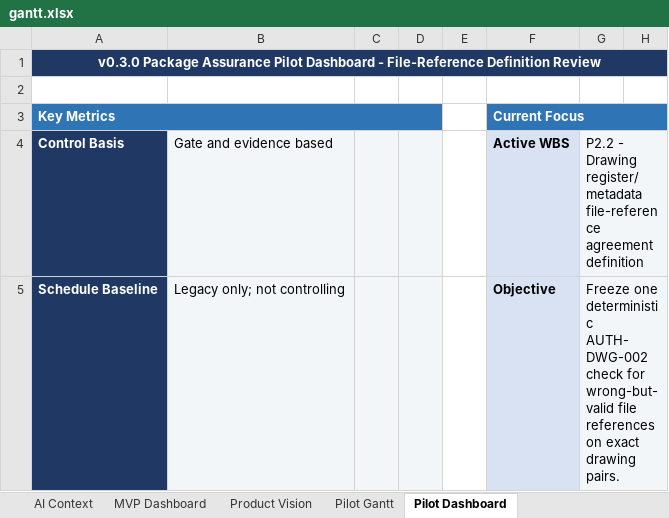
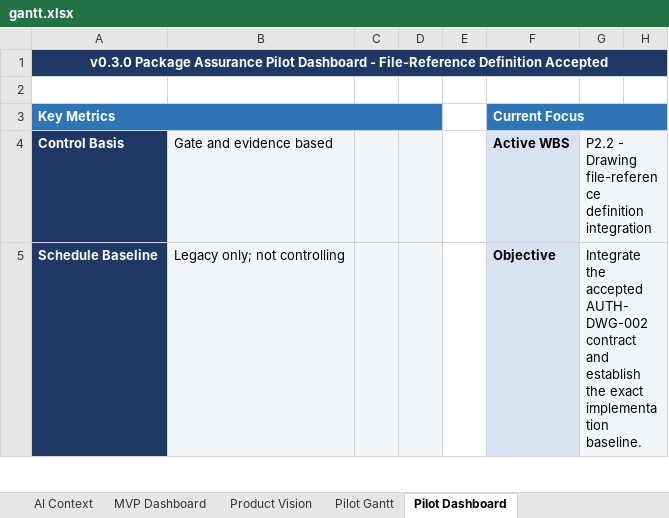
Before and after one commit to Jason-Jensen/mechanical-technical-document-evaluation-harness, an Excel workbook: gantt.xlsx, sheet Pilot Dashboard, drawn as a sheet; only a part is shown; values as stored, in another font and other column widths than the file's, no borders; conditional formats not drawn; the diff covers the shown part only; the diff names each change by its address in the sheet, - before the commit and + after, or states it on an @@ line.

Commit message:
Accept P2.2 drawing file-reference definition

```diff
--- a/gantt.xlsx (sheet Pilot Dashboard)
+++ b/gantt.xlsx (sheet Pilot Dashboard)
-A1: …File-Reference Definition Review
+A1: …File-Reference Definition Accepted
-G4: …- Drawing register/metadata file-reference agreement definition
+G4: …- Drawing file-reference definition integration
-G5: Freeze one deterministic AUTH-DWG-002 check for wrong-but-valid file references on exact drawing pairs.
+G5: Integrate the accepted AUTH-DWG-002 contract and establish the exact implementation baseline.
```
Also changed, not shown: 10 edited cells elsewhere in this sheet, sheet Evidence Register, sheet Decision Register, sheet Start Here, sheet AI Context, sheet Pilot Gantt, charts or pictures, 4 other files.
